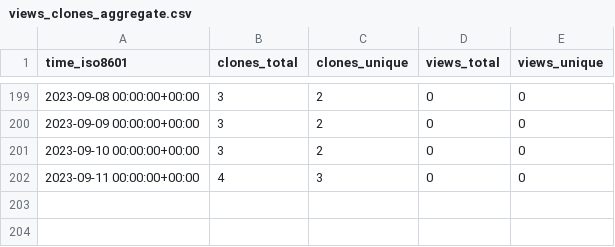
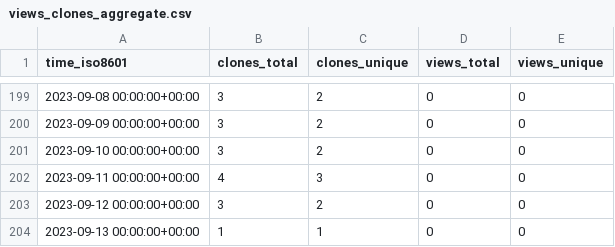
Before and after one commit to EarthSciML/Emissions.jl, a CSV file: EarthSciML/Emissions.jl/ghrs-data/views_clones_aggregate.csv, drawn as a sheet; only a part is shown, gaps mark what is left out; the diff names each change by its address in the sheet, - before the commit and + after, or states it on an @@ line.

```diff
--- a/EarthSciML/Emissions.jl/ghrs-data/views_clones_aggregate.csv
+++ b/EarthSciML/Emissions.jl/ghrs-data/views_clones_aggregate.csv
+row 203: 2023-09-12 00:00:00+00:00 | 3 | 2 | 0 | 0
+row 204: 2023-09-13 00:00:00+00:00 | 1 | 1 | 0 | 0
```
Also changed, not shown: 1 other file.
